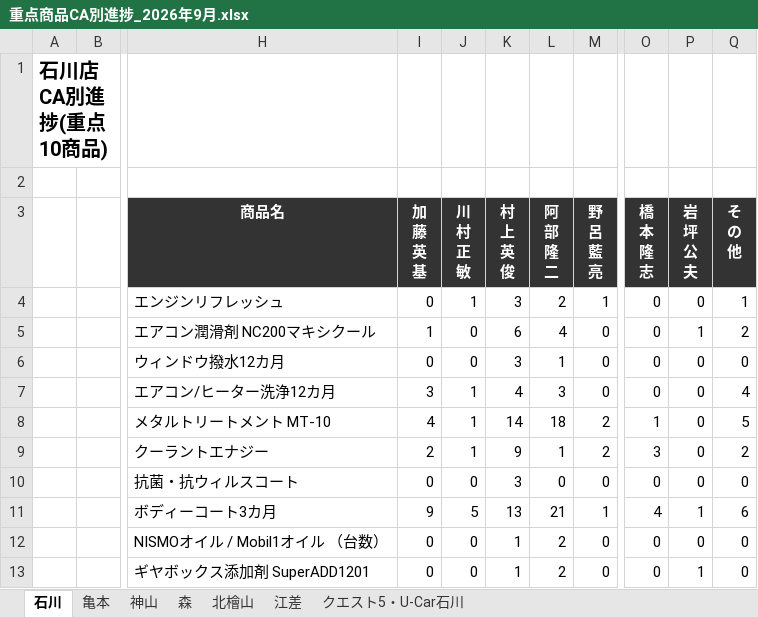
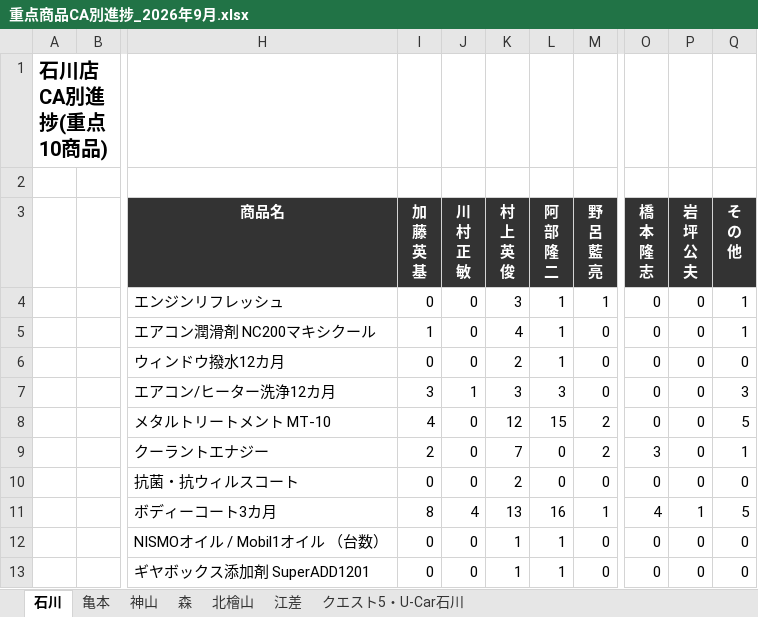
Before and after one commit to kir780866006052-sketch/jyuten-syouhin, an Excel workbook: 重点商品CA別進捗_2026年9月.xlsx, sheet 石川, drawn as a sheet; only a part is shown, gaps mark what is left out; values as stored, in another font and other column widths than the file's, no borders; charts and pictures not drawn; the diff names each change by its address in the sheet, - before the commit and + after, or states it on an @@ line.

```diff
--- a/重点商品CA別進捗_2026年9月.xlsx (sheet 石川)
+++ b/重点商品CA別進捗_2026年9月.xlsx (sheet 石川)
-J4 (川 村 正 敏): 1
+J4 (川 村 正 敏): 0
-L4 (阿 部 隆 二): 2
+L4 (阿 部 隆 二): 1
-K5 (村 上 英 俊): 6
+K5 (村 上 英 俊): 4
-L5 (阿 部 隆 二): 4
+L5 (阿 部 隆 二): 1
-P5 (岩 坪 公 夫): 1
+P5 (岩 坪 公 夫): 0
-Q5 (そ の 他): 2
+Q5 (そ の 他): 1
-K6 (村 上 英 俊): 3
+K6 (村 上 英 俊): 2
-K7 (村 上 英 俊): 4
+K7 (村 上 英 俊): 3
-Q7 (そ の 他): 4
+Q7 (そ の 他): 3
-J8:J9 (川 村 正 敏): 1
+J8:J9 (川 村 正 敏): 0
-K8 (村 上 英 俊): 14
+K8 (村 上 英 俊): 12
-L8 (阿 部 隆 二): 18
+L8 (阿 部 隆 二): 15
-O8 (橋 本 隆 志): 1
+O8 (橋 本 隆 志): 0
-K9 (村 上 英 俊): 9
+K9 (村 上 英 俊): 7
-L9 (阿 部 隆 二): 1
+L9 (阿 部 隆 二): 0
-Q9 (そ の 他): 2
+Q9 (そ の 他): 1
-K10 (村 上 英 俊): 3
+K10 (村 上 英 俊): 2
-I11 (加 藤 英 基): 9
+I11 (加 藤 英 基): 8
-J11 (川 村 正 敏): 5
+J11 (川 村 正 敏): 4
-L11 (阿 部 隆 二): 21
+L11 (阿 部 隆 二): 16
-Q11 (そ の 他): 6
+Q11 (そ の 他): 5
-L12:L13 (阿 部 隆 二): 2
+L12:L13 (阿 部 隆 二): 1
-P13 (岩 坪 公 夫): 1
+P13 (岩 坪 公 夫): 0
```
Also changed, not shown: sheet 神山, sheet 北檜山, sheet 亀本, sheet 森, sheet 江差, sheet クエスト5・U-Car石川, charts or pictures.
